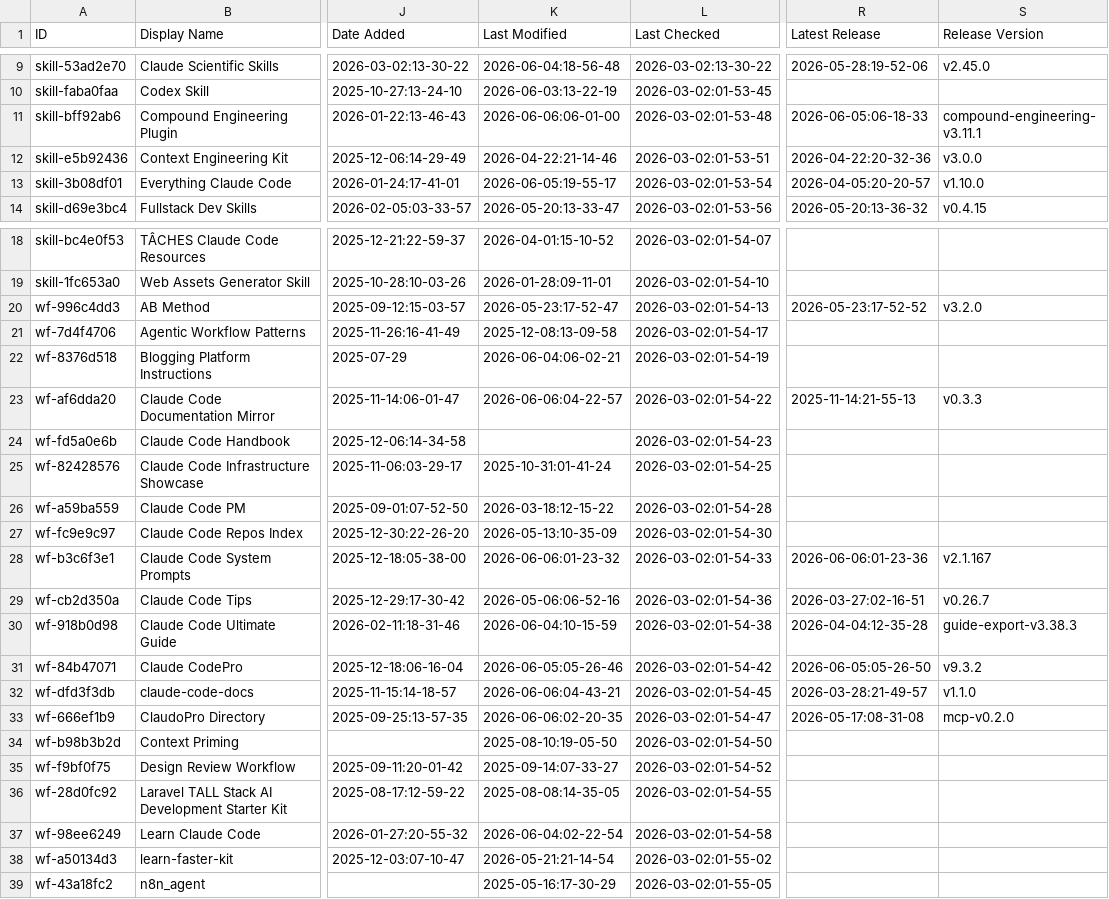
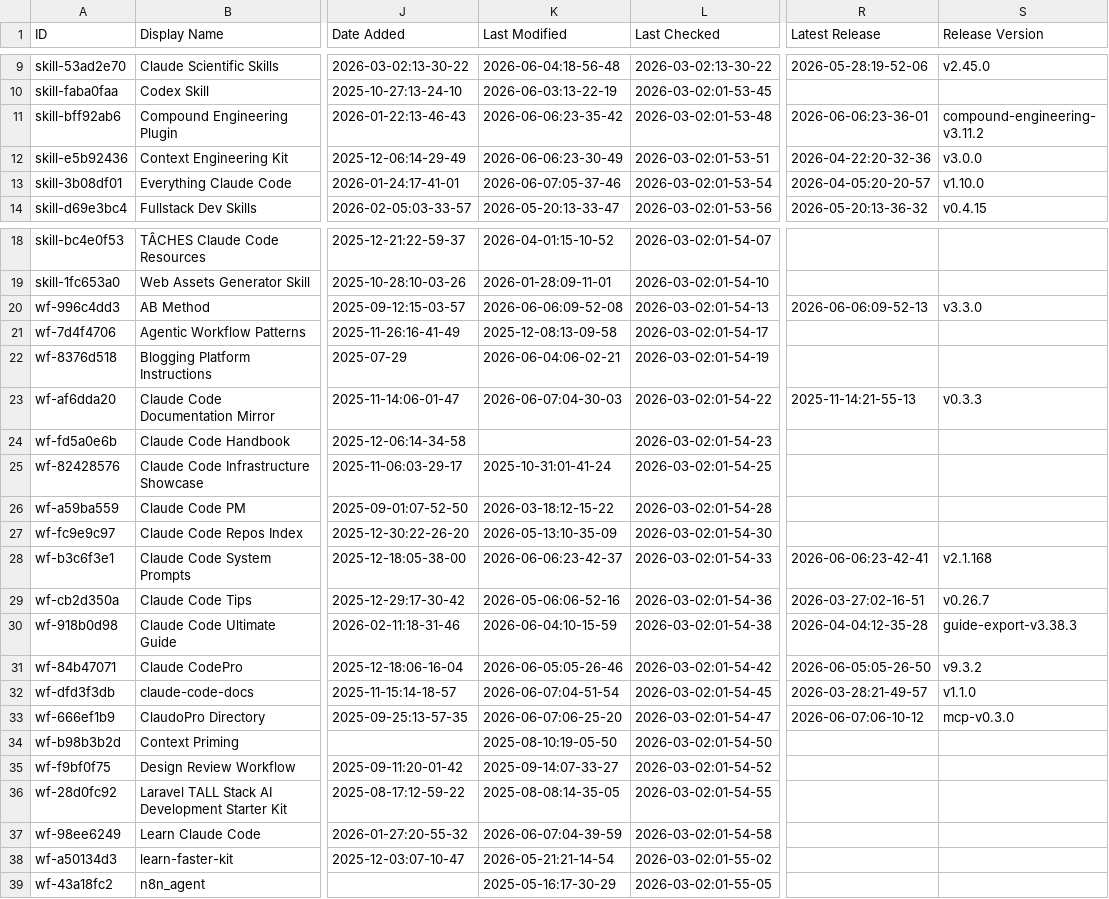
Before and after one commit to kriptoburak/awesome-claude-code, a CSV file: THE_RESOURCES_TABLE.csv, drawn as a sheet; only a part is shown, gaps mark what is left out; the diff covers the shown part only; the diff names each change by its address in the sheet, - before the commit and + after, or states it on an @@ line.

```diff
--- a/THE_RESOURCES_TABLE.csv
+++ b/THE_RESOURCES_TABLE.csv
-K11 (Last Modified): 2026-06-06:06-01-00
+K11 (Last Modified): 2026-06-06:23-35-42
-R11 (Latest Release): 2026-06-05:06-18-33
+R11 (Latest Release): 2026-06-06:23-36-01
-S11 (Release Version): compound-engineering-v3.11.1
+S11 (Release Version): compound-engineering-v3.11.2
-K12 (Last Modified): 2026-04-22:21-14-46
+K12 (Last Modified): 2026-06-06:23-30-49
-K13 (Last Modified): 2026-06-05:19-55-17
+K13 (Last Modified): 2026-06-07:05-37-46
-K20 (Last Modified): 2026-05-23:17-52-47
+K20 (Last Modified): 2026-06-06:09-52-08
-R20 (Latest Release): 2026-05-23:17-52-52
+R20 (Latest Release): 2026-06-06:09-52-13
-S20 (Release Version): v3.2.0
+S20 (Release Version): v3.3.0
-K23 (Last Modified): 2026-06-06:04-22-57
+K23 (Last Modified): 2026-06-07:04-30-03
-K28 (Last Modified): 2026-06-06:01-23-32
+K28 (Last Modified): 2026-06-06:23-42-37
-R28 (Latest Release): 2026-06-06:01-23-36
+R28 (Latest Release): 2026-06-06:23-42-41
-S28 (Release Version): v2.1.167
+S28 (Release Version): v2.1.168
-K32 (Last Modified): 2026-06-06:04-43-21
+K32 (Last Modified): 2026-06-07:04-51-54
-K33 (Last Modified): 2026-06-06:02-20-35
+K33 (Last Modified): 2026-06-07:06-25-20
-R33 (Latest Release): 2026-05-17:08-31-08
+R33 (Latest Release): 2026-06-07:06-10-12
-S33 (Release Version): mcp-v0.2.0
+S33 (Release Version): mcp-v0.3.0
-K37 (Last Modified): 2026-06-04:02-22-54
+K37 (Last Modified): 2026-06-07:04-39-59
```
Also changed, not shown: 25 edited cells elsewhere in this file.
